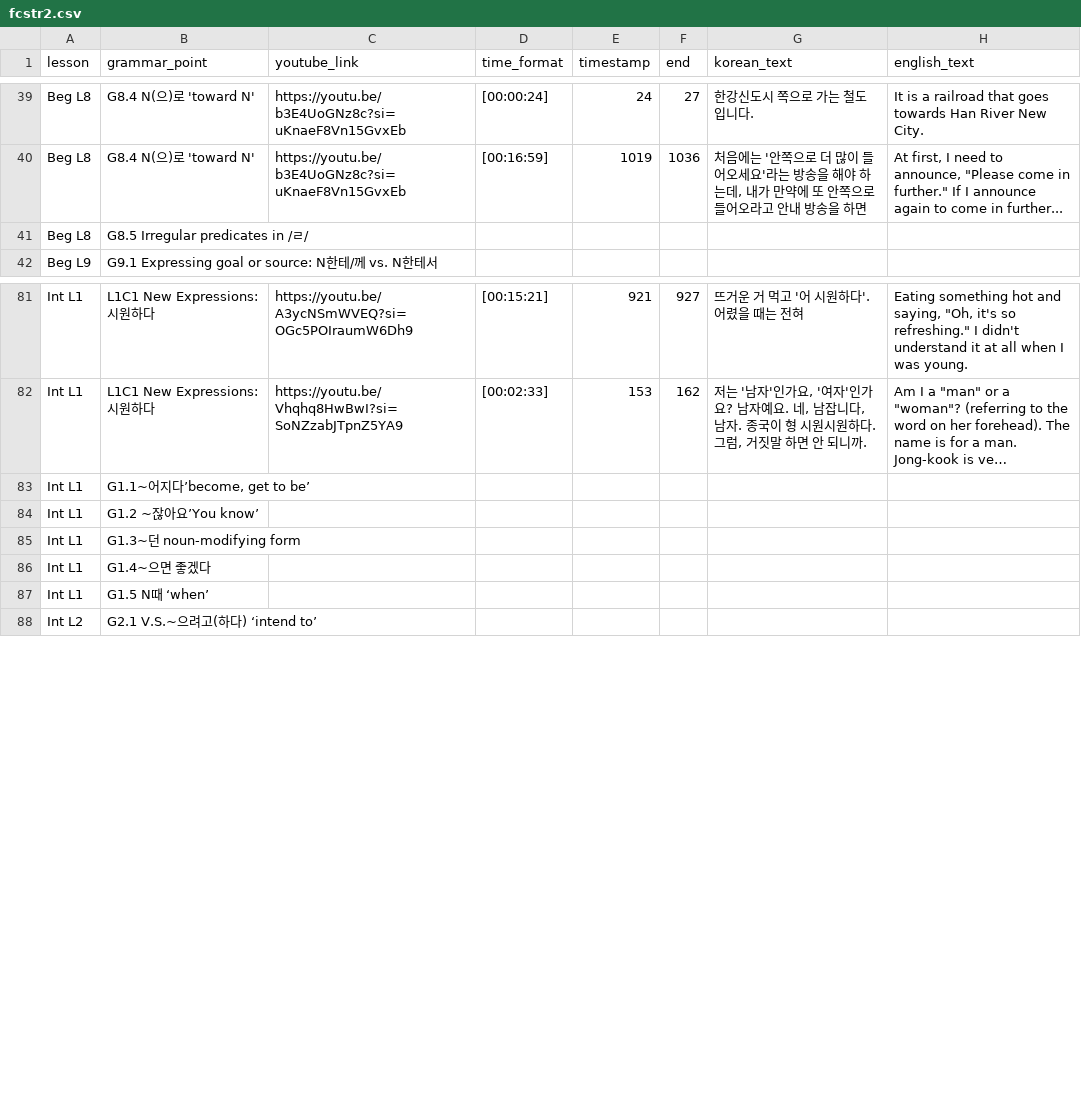
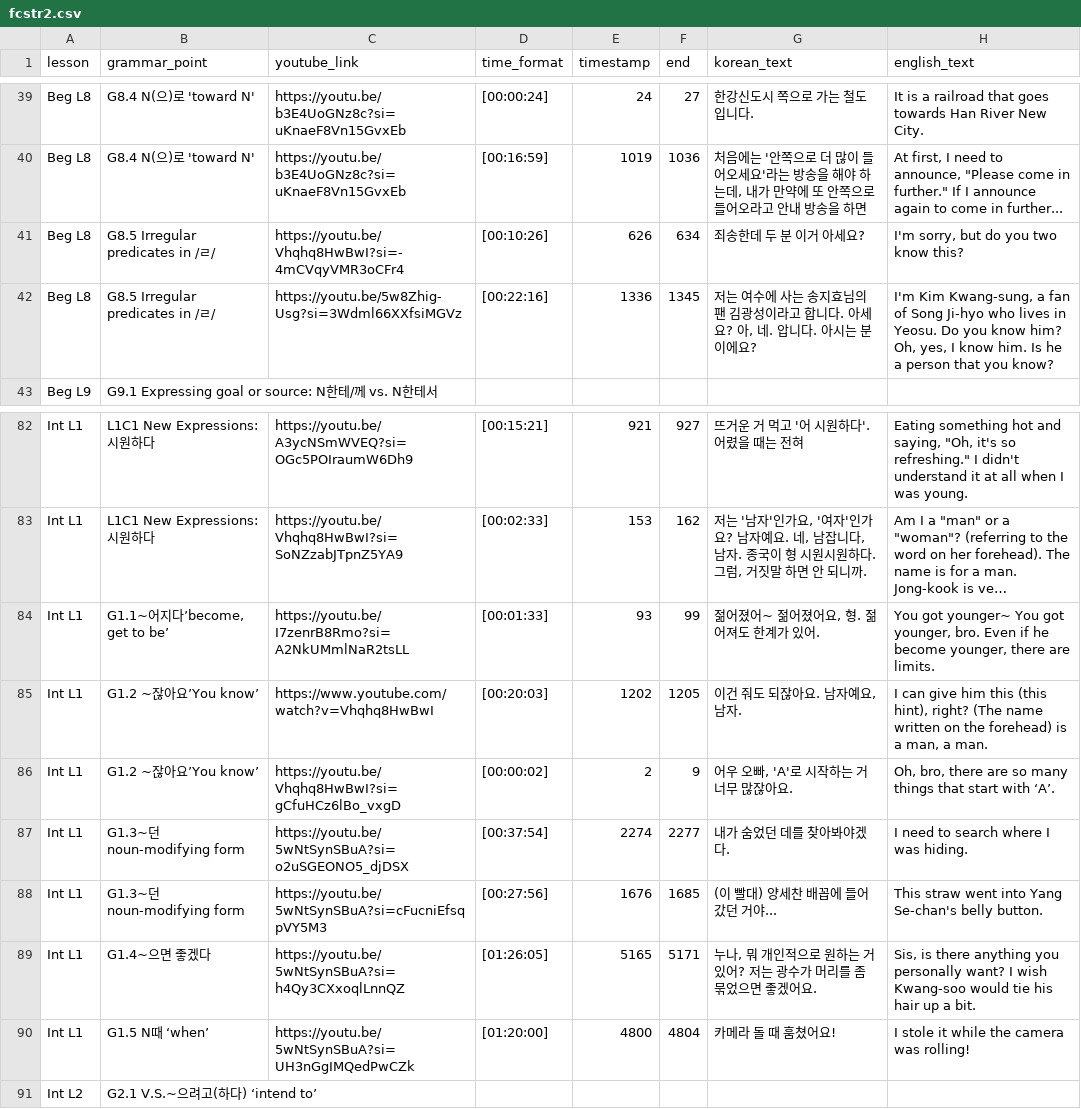
Before and after one commit to JuliaC29/koreanstudy_streamlit, a CSV file: data/fcstr2.csv, drawn as a sheet; only a part is shown, gaps mark what is left out; long unchanged cells end in …; removed rows and columns are numbered as before the commit, all else as after; the diff names each change by its address in the sheet, - before the commit and + after, or states it on an @@ line.

Commit message:
file updated

```diff
--- a/data/fcstr2.csv
+++ b/data/fcstr2.csv
-row 41: Beg L8 | G8.5 Irregular predicates in /ㄹ/
+row 41: Beg L8 | G8.5 Irregular predicates in /ㄹ/ | https://youtu.be/Vhqhq8HwBwI?si=-4mCVqyVMR3oCFr4 | [00:10:26] | 626 | 634 | 죄송한데 두 분 이거 아세요? | I'm sorry, but do you two know this?
+row 42: Beg L8 | G8.5 Irregular predicates in /ㄹ/ | https://youtu.be/5w8Zhig-Usg?si=3Wdml66XXfsiMGVz | [00:22:16] | 1336 | 1345 | 저는 여수에 사는 송지효님의 팬 김광성이라고 합니다. 아세요? 아, 네. 압니다. 아시는 분이에요? | I'm Kim Kwang-sung, a fan of Song Ji-hyo who lives in Yeosu. Do you know him? Oh, yes, I know him. Is he a person that you know?
-row 83: Int L1 | G1.1~어지다’become, get to be’
-row 84: Int L1 | G1.2 ~잖아요’You know’
-row 85: Int L1 | G1.3~던 noun-modifying form
-row 86: Int L1 | G1.4~으면 좋겠다
-row 87: Int L1 | G1.5 N때 ‘when’
+row 84: Int L1 | G1.1~어지다’become, get to be’ | https://youtu.be/I7zenrB8Rmo?si=A2NkUMmlNaR2tsLL | [00:01:33] | 93 | 99 | 젊어졌어~ 젊어졌어요, 형. 젊어져도 한계가 있어. | You got younger~ You got younger, bro. Even if he become younger, there are limits.
+row 85: Int L1 | G1.2 ~잖아요’You know’ | https://www.youtube.com/watch?v=Vhqhq8HwBwI | [00:20:03] | 1202 | 1205 | 이건 줘도 되잖아요. 남자예요, 남자. | I can give him this (this hint), right? (The name written on the forehead) is a man, a man.
+row 86: Int L1 | G1.2 ~잖아요’You know’ | https://youtu.be/Vhqhq8HwBwI?si=gCfuHCz6lBo_vxgD | [00:00:02] | 2 | 9 | 어우 오빠, 'A'로 시작하는 거 너무 많잖아요. | Oh, bro, there are so many things that start with ‘A’.
+row 87: Int L1 | G1.3~던 noun-modifying form | https://youtu.be/5wNtSynSBuA?si=o2uSGEONO5_djDSX | [00:37:54] | 2274 | 2277 | 내가 숨었던 데를 찾아봐야겠다. | I need to search where I was hiding.
+row 88: Int L1 | G1.3~던 noun-modifying form | https://youtu.be/5wNtSynSBuA?si=cFucniEfsqpVY5M3 | [00:27:56] | 1676 | 1685 | (이 빨대) 양세찬 배꼽에 들어갔던 거야... | This straw went into Yang Se-chan's belly button.
+row 89: Int L1 | G1.4~으면 좋겠다 | https://youtu.be/5wNtSynSBuA?si=h4Qy3CXxoqlLnnQZ | [01:26:05] | 5165 | 5171 | 누나, 뭐 개인적으로 원하는 거 있어? 저는 광수가 머리를 좀 묶었으면 좋겠어요. | Sis, is there anything you personally want? I wish Kwang-soo would tie his hair up a bit.
+row 90: Int L1 | G1.5 N때 ‘when’ | https://youtu.be/5wNtSynSBuA?si=UH3nGgIMQedPwCZk | [01:20:00] | 4800 | 4804 | 카메라 돌 때 훔쳤어요! | I stole it while the camera was rolling!
```
